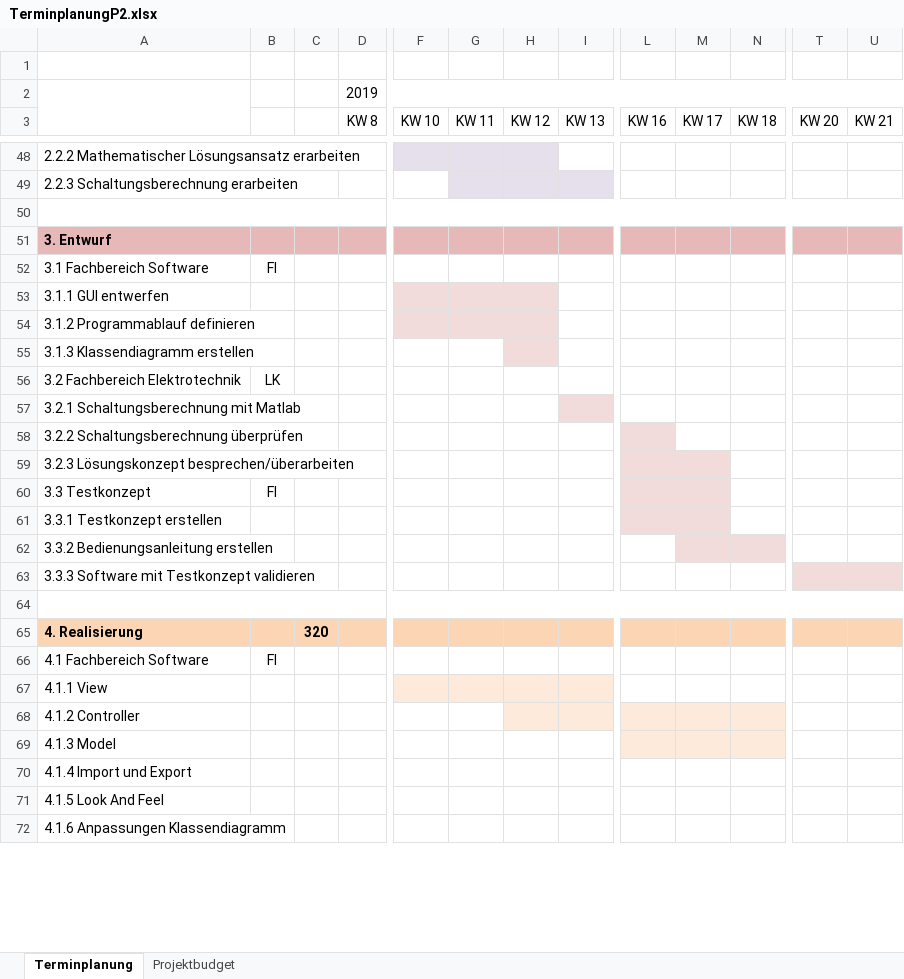
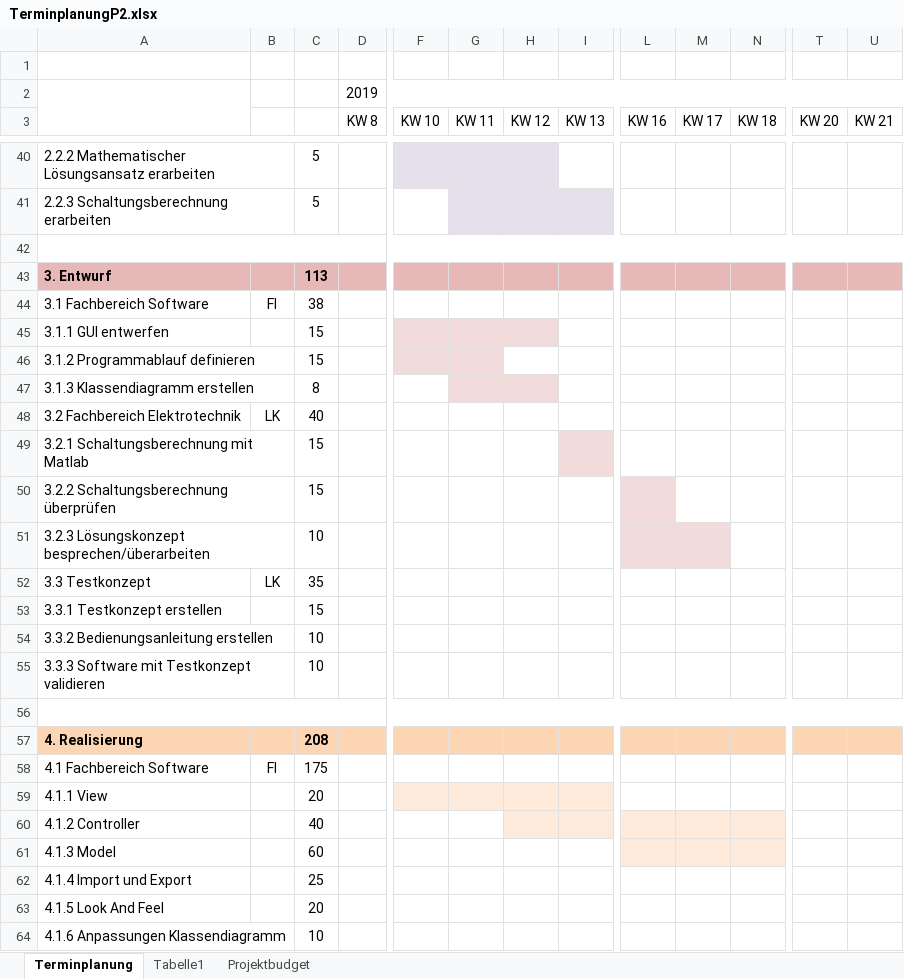
Before and after one commit to marinataborda/P2Pflichtenheft, an Excel workbook: TerminplanungP2.xlsx, sheet Terminplanung, drawn as a sheet; only a part is shown, gaps mark what is left out; values as stored, in another font and other column widths than the file's, no borders; conditional formats not drawn; addresses are those after the commit; the diff covers the shown part only; the diff names each change by its address in the sheet, - before the commit and + after, or states it on an @@ line.

Commit message:
Terminplan überarbeitet

```diff
--- a/TerminplanungP2.xlsx (sheet Terminplanung)
+++ b/TerminplanungP2.xlsx (sheet Terminplanung)
+sheet tab: Tabelle1
-C40:C41: (empty)
+C40:C41: 5
-C43: (empty)
+C43: 113
-C44: (empty)
+C44: 38
-C45:C46: (empty)
+C45:C46: 15
-H46 fill: #F2DCDB
+H46 fill: none
-C47: (empty)
+C47: 8
-G47 fill: none
+G47 fill: #F2DCDB
-C48: (empty)
+C48: 40
-C49:C50: (empty)
+C49:C50: 15
-C51: (empty)
+C51: 10
-B52: FI
+B52: LK
-C52: (empty)
+C52: 35
-L52:M53 fill: #F2DCDB
+L52:M53 fill: none
-C53: (empty)
+C53: 15
-C54:C55: (empty)
+C54:C55: 10
-M54:N54 fill: #F2DCDB
+M54:N54 fill: none
-T55:U55 fill: #F2DCDB
+T55:U55 fill: none
-C57: 320
+C57: 208
-C58: (empty)
+C58: 175
-C59: (empty)
+C59: 20
-C60: (empty)
+C60: 40
-C61: (empty)
+C61: 60
-C62: (empty)
+C62: 25
-C63: (empty)
+C63: 20
-C64: (empty)
+C64: 10
```
Also changed, not shown: 11 added rows, 9 removed rows, 31 edited cells, cell formats and merged cells elsewhere in this sheet, charts or pictures.
